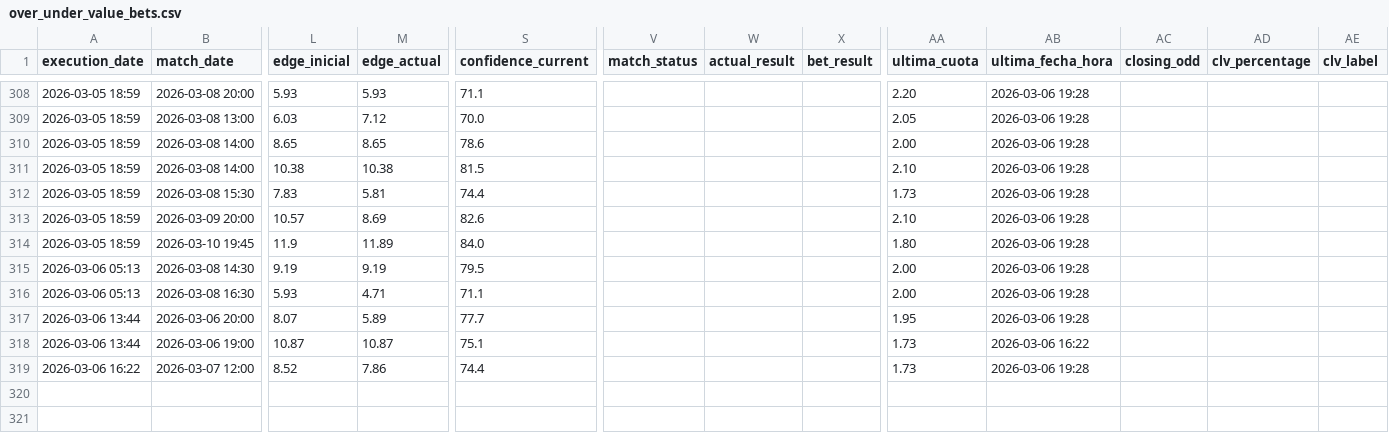
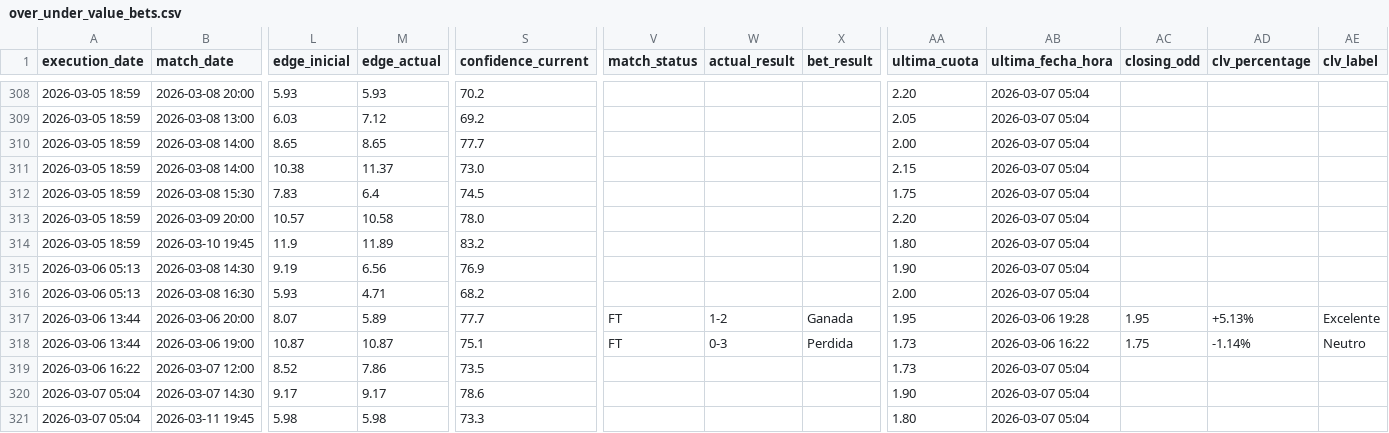
Before and after one commit to pedromanuelfdz-netizen/betting-dashboard, a CSV file: over_under_value_bets.csv, drawn as a sheet; only a part is shown, gaps mark what is left out; rows hold the shown columns only; the diff covers the shown part only; the diff names each change by its address in the sheet, - before the commit and + after, or states it on an @@ line.

```diff
--- a/over_under_value_bets.csv
+++ b/over_under_value_bets.csv
-S308 (confidence_current): 71.1
+S308 (confidence_current): 70.2
-AB308:AB316 (ultima_fecha_hora): 2026-03-06 19:28
+AB308:AB316 (ultima_fecha_hora): 2026-03-07 05:04
-S309 (confidence_current): 70.0
+S309 (confidence_current): 69.2
-S310 (confidence_current): 78.6
+S310 (confidence_current): 77.7
-M311 (edge_actual): 10.38
+M311 (edge_actual): 11.37
-S311 (confidence_current): 81.5
+S311 (confidence_current): 73.0
-AA311 (ultima_cuota): 2.10
+AA311 (ultima_cuota): 2.15
-M312 (edge_actual): 5.81
+M312 (edge_actual): 6.4
-S312 (confidence_current): 74.4
+S312 (confidence_current): 74.5
-AA312 (ultima_cuota): 1.73
+AA312 (ultima_cuota): 1.75
-M313 (edge_actual): 8.69
+M313 (edge_actual): 10.58
-S313 (confidence_current): 82.6
+S313 (confidence_current): 78.0
-AA313 (ultima_cuota): 2.10
+AA313 (ultima_cuota): 2.20
-S314 (confidence_current): 84.0
+S314 (confidence_current): 83.2
-M315 (edge_actual): 9.19
+M315 (edge_actual): 6.56
-S315 (confidence_current): 79.5
+S315 (confidence_current): 76.9
-AA315 (ultima_cuota): 2.00
+AA315 (ultima_cuota): 1.90
-S316 (confidence_current): 71.1
+S316 (confidence_current): 68.2
-V317:V318 (match_status): (empty)
+V317:V318 (match_status): FT
-W317 (actual_result): (empty)
+W317 (actual_result): 1-2
-X317 (bet_result): (empty)
+X317 (bet_result): Ganada
-AC317 (closing_odd): (empty)
+AC317 (closing_odd): 1.95
-AD317 (clv_percentage): (empty)
+AD317 (clv_percentage): +5.13%
-AE317 (clv_label): (empty)
+AE317 (clv_label): Excelente
-W318 (actual_result): (empty)
+W318 (actual_result): 0-3
-X318 (bet_result): (empty)
+X318 (bet_result): Perdida
-AC318 (closing_odd): (empty)
+AC318 (closing_odd): 1.75
-AD318 (clv_percentage): (empty)
+AD318 (clv_percentage): -1.14%
-AE318 (clv_label): (empty)
+AE318 (clv_label): Neutro
-S319 (confidence_current): 74.4
+S319 (confidence_current): 73.5
-AB319 (ultima_fecha_hora): 2026-03-06 19:28
+AB319 (ultima_fecha_hora): 2026-03-07 05:04
+row 320: 2026-03-07 05:04 | 2026-03-07 14:30 | 9.17 | 9.17 | 78.6 |  |  |  | 1.90 | 2026-03-07 05:04
+row 321: 2026-03-07 05:04 | 2026-03-11 19:45 | 5.98 | 5.98 | 73.3 |  |  |  | 1.80 | 2026-03-07 05:04
```
Also changed, not shown: 2 added rows and 44 edited cells elsewhere in this file, 1 other file.
